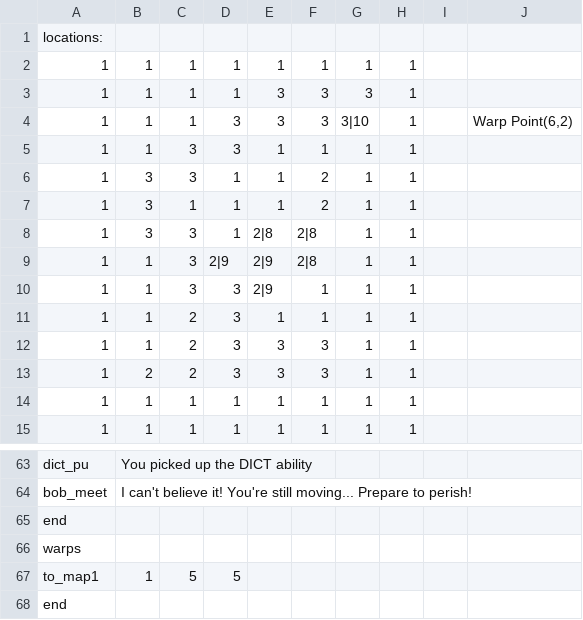
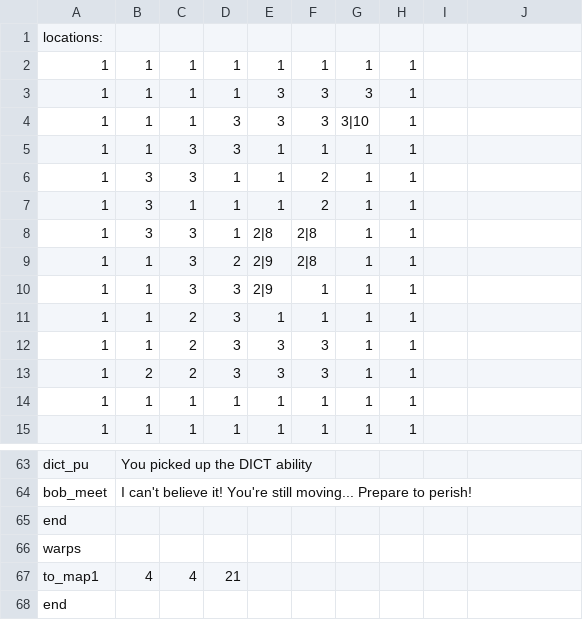
Before and after one commit to AdmiralSbs/GameProject, a CSV file: maps/map3.csv, drawn as a sheet; only a part is shown, gaps mark what is left out; removed rows and columns are numbered as before the commit, all else as after; the diff names each change by its address in the sheet, - before the commit and + after, or states it on an @@ line.

Commit message:
Warp stuff

```diff
--- a/maps/map3.csv
+++ b/maps/map3.csv
-J4: Warp Point(6,2)
+J4: (empty)
-D9: 2|9
+D9: 2
-row 67: to_map1 | 1 | 5 | 5
+row 67: to_map1 | 4 | 4 | 21
```
Also changed, not shown: maps/map0.csv, maps/map1.csv, 2 other files.
